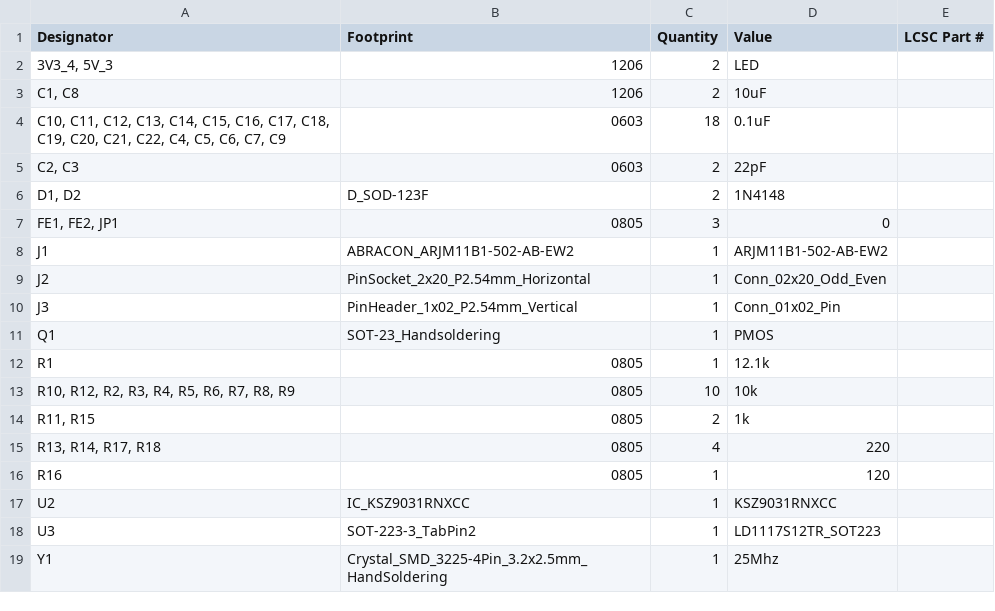
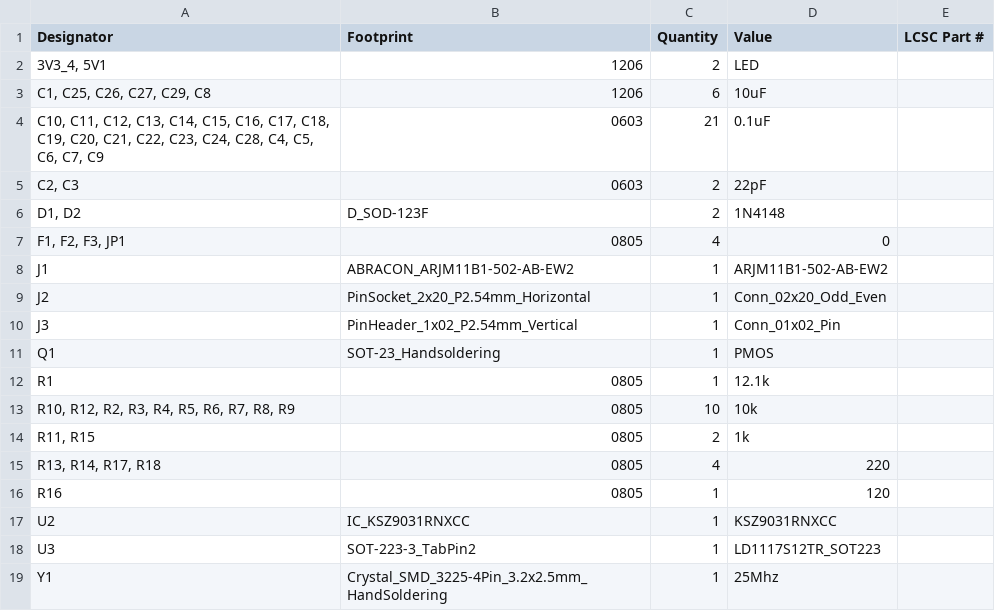
Before and after one commit to Lampranthus/KSZ9031RNXCC-PCB, a CSV file: PCB_Ethernet-1Gbps-Spartan-6/production/1GbE-PCB-V1.0_bom.csv, drawn as a sheet.

```diff
--- a/PCB_Ethernet-1Gbps-Spartan-6/production/1GbE-PCB-V1.0_bom.csv
+++ b/PCB_Ethernet-1Gbps-Spartan-6/production/1GbE-PCB-V1.0_bom.csv
@@ -1,8 +1,8 @@
 Designator,Footprint,Quantity,Value,LCSC Part #
-"3V3_4, 5V_3",1206,2,LED,
-"C1, C8",1206,2,10uF,
-"C10, C11, C12, C13, C14, C15, C16, C17, C18, C19, C20, C21, C22, C4, C5, C6, C7, C9",0603,18,0.1uF,
+"3V3_4, 5V1",1206,2,LED,
+"C1, C25, C26, C27, C29, C8",1206,6,10uF,
+"C10, C11, C12, C13, C14, C15, C16, C17, C18, C19, C20, C21, C22, C23, C24, C28, C4, C5, C6, C7, C9",0603,21,0.1uF,
 "C2, C3",0603,2,22pF,
 "D1, D2",D_SOD-123F,2,1N4148,
-"FE1, FE2, JP1",0805,3,0,
+"F1, F2, F3, JP1",0805,4,0,
 J1,ABRACON_ARJM11B1-502-AB-EW2,1,ARJM11B1-502-AB-EW2,
```
Also changed, not shown: PCB_Ethernet-1Gbps-Spartan-6/production/1GbE-PCB-V1.0_designators.csv, PCB_Ethernet-1Gbps-Spartan-6/production/1GbE-PCB-V1.0_positions.csv, 5 other files.
